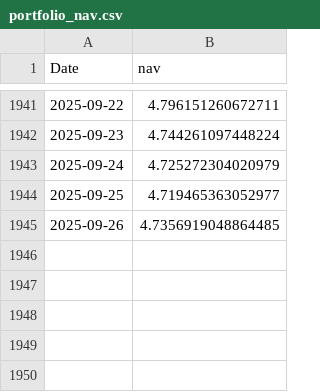
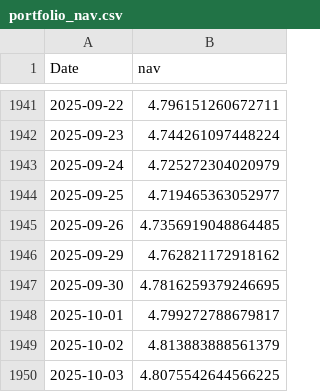
Before and after one commit to Harry-Long/investment, a CSV file: portfolio_agent/output/portfolio_nav.csv, drawn as a sheet; only a part is shown, gaps mark what is left out.

```diff
--- a/portfolio_agent/output/portfolio_nav.csv
+++ b/portfolio_agent/output/portfolio_nav.csv
@@ -1945 +1945,6 @@ Date,nav
 2025-09-26,4.7356919048864485
+2025-09-29,4.762821172918162
+2025-09-30,4.7816259379246695
+2025-10-01,4.799272788679817
+2025-10-02,4.813883888561379
+2025-10-03,4.8075542644566225
```
Also changed, not shown: portfolio_agent/output/correlation_matrix.csv, portfolio_agent/output/excess_returns_real.csv, 18 other files.
